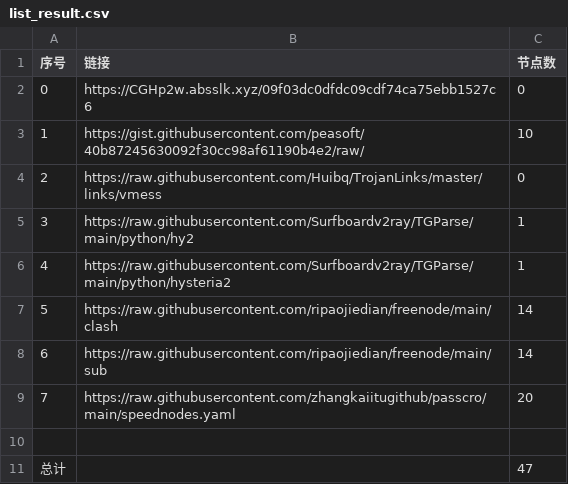
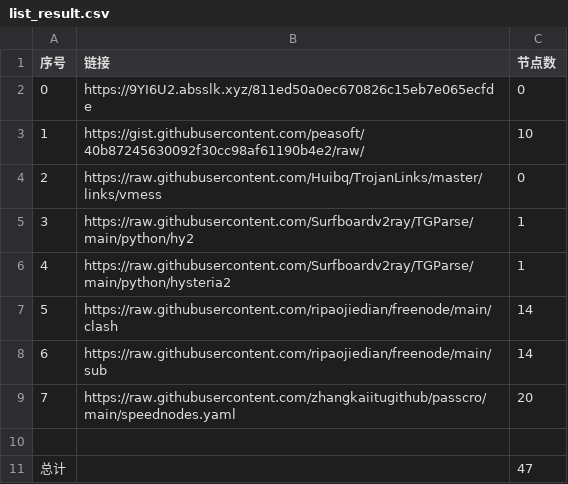
Before and after one commit to hahahahalipoterr/NoMoreWalls, a CSV file: list_result.csv, drawn as a sheet.

```diff
--- a/list_result.csv
+++ b/list_result.csv
@@ -1,3 +1,3 @@
 序号,链接,节点数
-0,https://CGHp2w.absslk.xyz/09f03dc0dfdc09cdf74ca75ebb1527c6,0
+0,https://9YI6U2.absslk.xyz/811ed50a0ec670826c15eb7e065ecfde,0
 1,https://gist.githubusercontent.com/peasoft/40b87245630092f30cc98af61190b4e2/raw/,10
```
Also changed, not shown: 3 other files.
